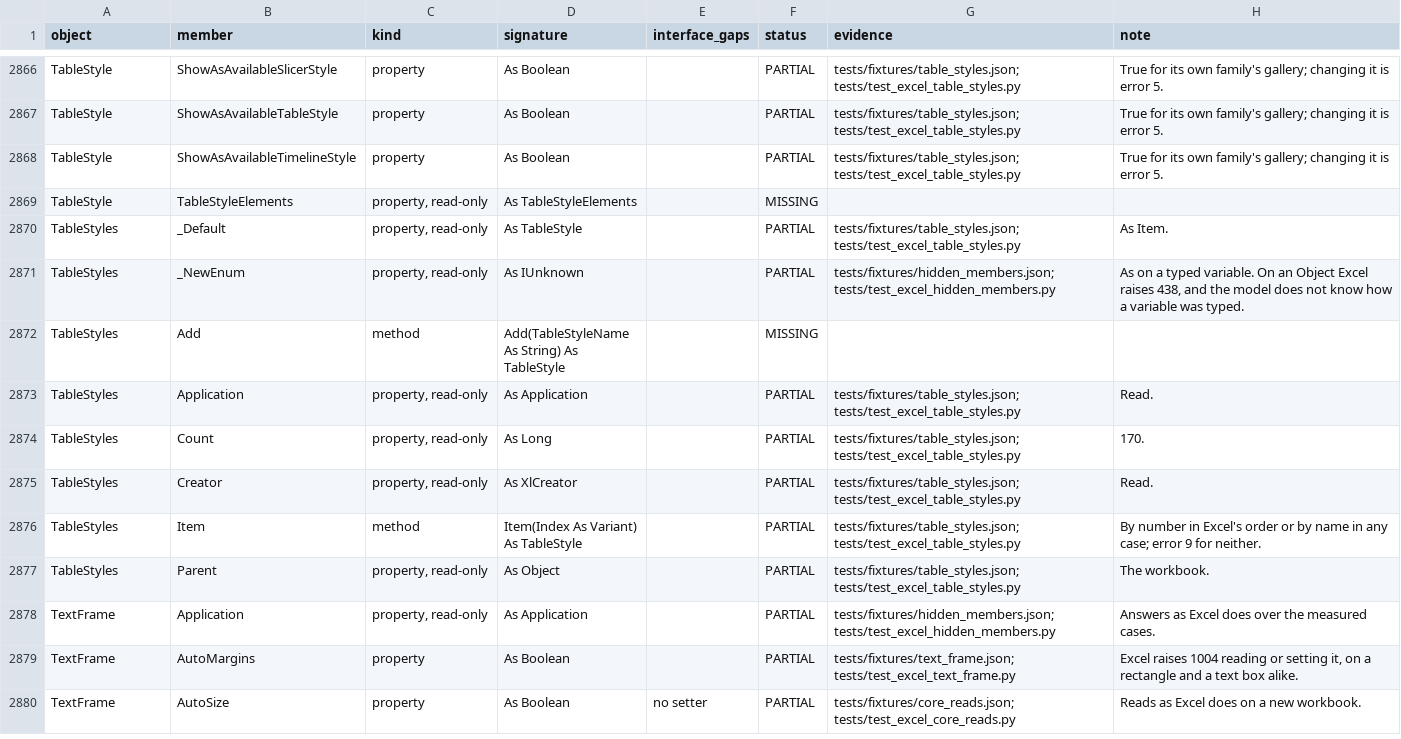
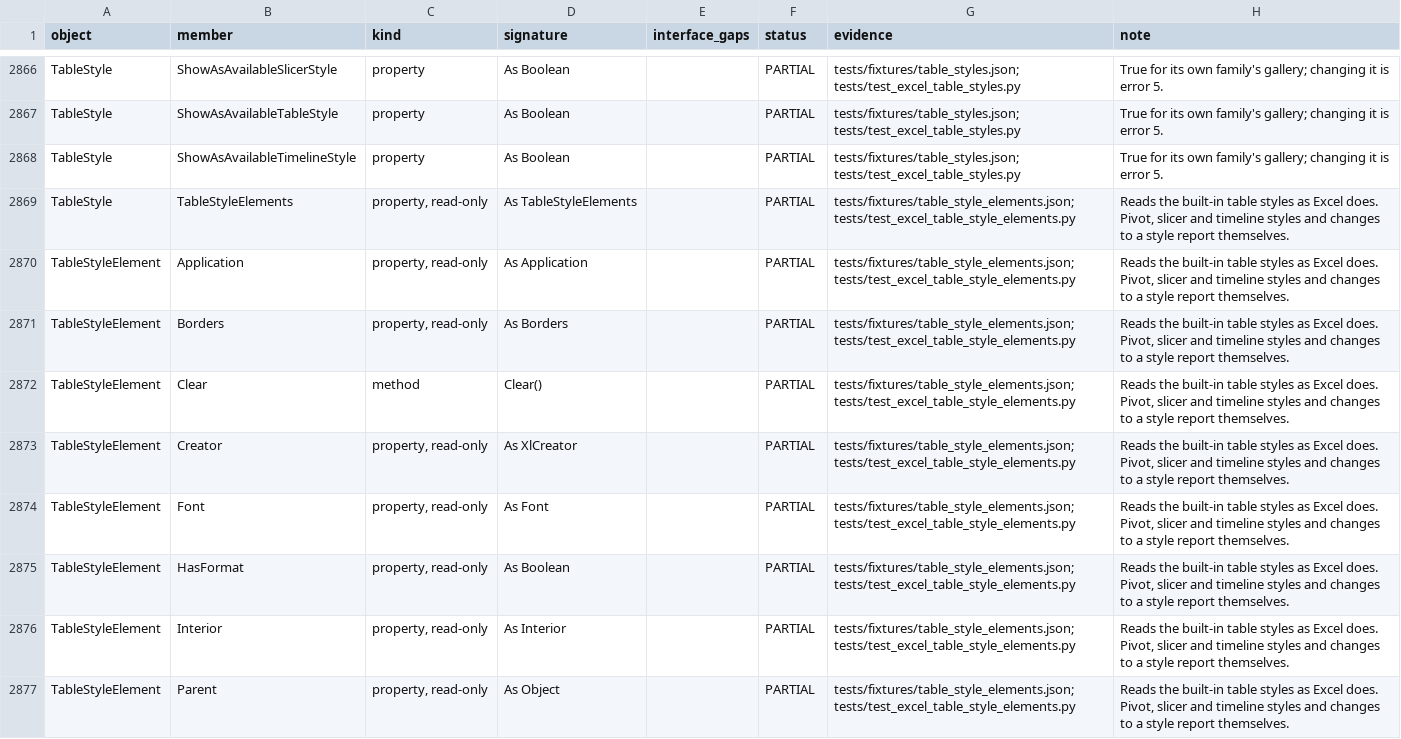
Before and after one commit to WilliamSmithEdward/pyOpenVBA, a CSV file: docs/excel_checklist.csv, drawn as a sheet; only a part is shown, gaps mark what is left out; the shorter side is filled out with more unchanged rows; the diff covers the shown part only.

Commit message:
Add TableStyle.TableStyleElements, and leave two rows to excel-unowned-rows

```diff
--- a/docs/excel_checklist.csv
+++ b/docs/excel_checklist.csv
@@ -2868,2 +2868,10 @@ TableStyle,ShowAsAvailableTableStyle,property,As Boolean,,PARTIAL,tests/fixtures
 TableStyle,ShowAsAvailableTimelineStyle,property,As Boolean,,PARTIAL,tests/fixtures/table_styles.json; tests/test_excel_table_styles.py,True for its own family's gallery; changing it is error 5.
-TableStyle,TableStyleElements,"property, read-only",As TableStyleElements,,MISSING,,
+TableStyle,TableStyleElements,"property, read-only",As TableStyleElements,,PARTIAL,tests/fixtures/table_style_elements.json; tests/test_excel_table_style_elements.py,"Reads the built-in table styles as Excel does. Pivot, slicer and timeline styles and changes to a style report themselves."
+TableStyleElement,Application,"property, read-only",As Application,,PARTIAL,tests/fixtures/table_style_elements.json; tests/test_excel_table_style_elements.py,"Reads the built-in table styles as Excel does. Pivot, slicer and timeline styles and changes to a style report themselves."
+TableStyleElement,Borders,"property, read-only",As Borders,,PARTIAL,tests/fixtures/table_style_elements.json; tests/test_excel_table_style_elements.py,"Reads the built-in table styles as Excel does. Pivot, slicer and timeline styles and changes to a style report themselves."
+TableStyleElement,Clear,method,Clear(),,PARTIAL,tests/fixtures/table_style_elements.json; tests/test_excel_table_style_elements.py,"Reads the built-in table styles as Excel does. Pivot, slicer and timeline styles and changes to a style report themselves."
+TableStyleElement,Creator,"property, read-only",As XlCreator,,PARTIAL,tests/fixtures/table_style_elements.json; tests/test_excel_table_style_elements.py,"Reads the built-in table styles as Excel does. Pivot, slicer and timeline styles and changes to a style report themselves."
+TableStyleElement,Font,"property, read-only",As Font,,PARTIAL,tests/fixtures/table_style_elements.json; tests/test_excel_table_style_elements.py,"Reads the built-in table styles as Excel does. Pivot, slicer and timeline styles and changes to a style report themselves."
+TableStyleElement,HasFormat,"property, read-only",As Boolean,,PARTIAL,tests/fixtures/table_style_elements.json; tests/test_excel_table_style_elements.py,"Reads the built-in table styles as Excel does. Pivot, slicer and timeline styles and changes to a style report themselves."
+TableStyleElement,Interior,"property, read-only",As Interior,,PARTIAL,tests/fixtures/table_style_elements.json; tests/test_excel_table_style_elements.py,"Reads the built-in table styles as Excel does. Pivot, slicer and timeline styles and changes to a style report themselves."
+TableStyleElement,Parent,"property, read-only",As Object,,PARTIAL,tests/fixtures/table_style_elements.json; tests/test_excel_table_style_elements.py,"Reads the built-in table styles as Excel does. Pivot, slicer and timeline styles and changes to a style report themselves."
```
Also changed, not shown: 11 added rows and 4 edited cells elsewhere in this file, 7 other files.
